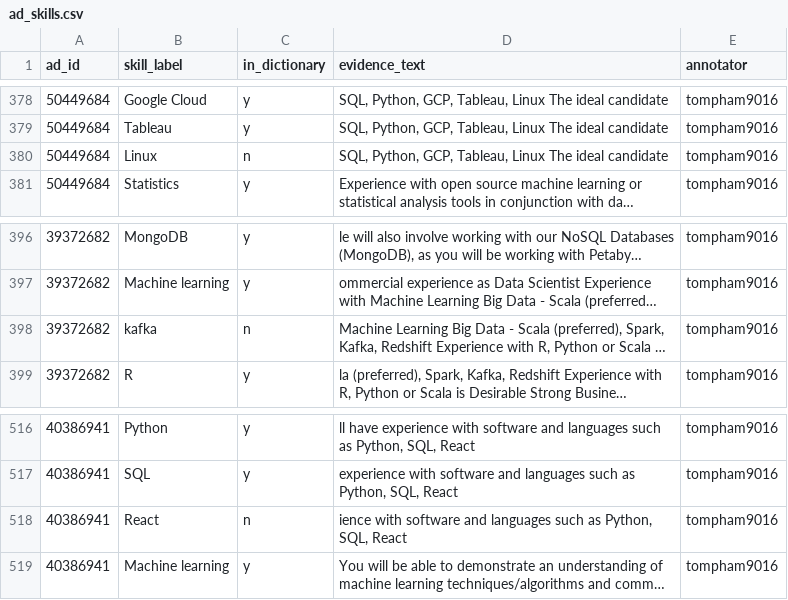
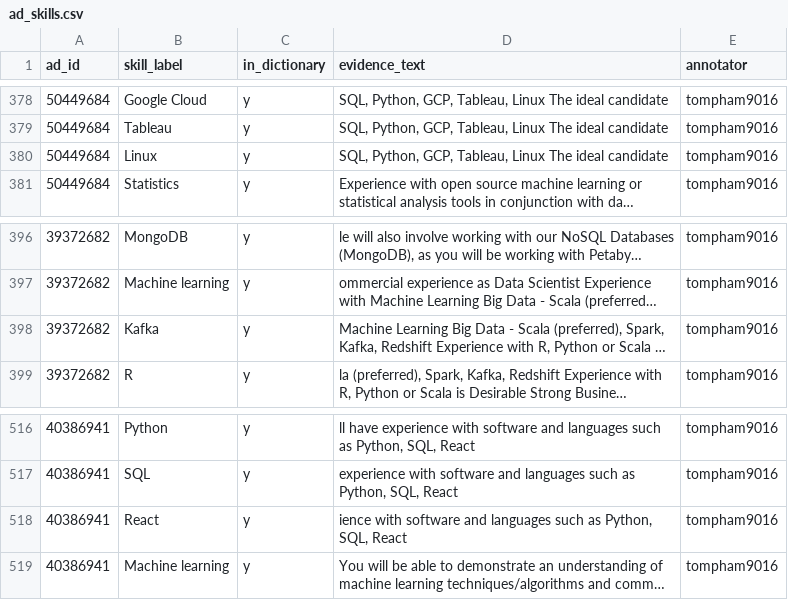
Before and after one commit to AndyPham2004/ANLP-AT2-Skillabus, a CSV file: data/labels/ad_skills.csv, drawn as a sheet; only a part is shown, gaps mark what is left out; long unchanged cells end in …; the diff names each change by its address in the sheet, - before the commit and + after, or states it on an @@ line.

```diff
--- a/data/labels/ad_skills.csv
+++ b/data/labels/ad_skills.csv
-C380 (in_dictionary): n
+C380 (in_dictionary): y
-B398 (skill_label): kafka
+B398 (skill_label): Kafka
-C398 (in_dictionary): n
+C398 (in_dictionary): y
-C518 (in_dictionary): n
+C518 (in_dictionary): y
```
